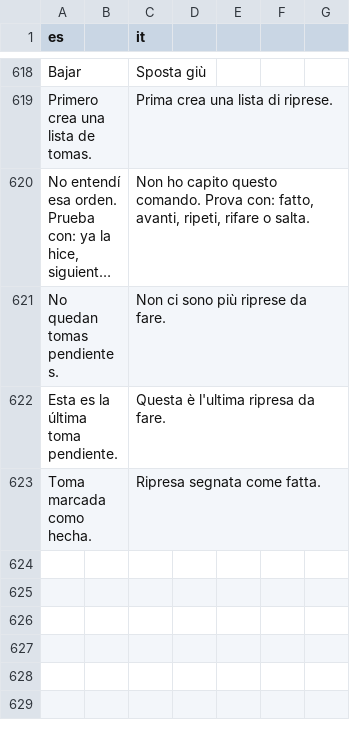
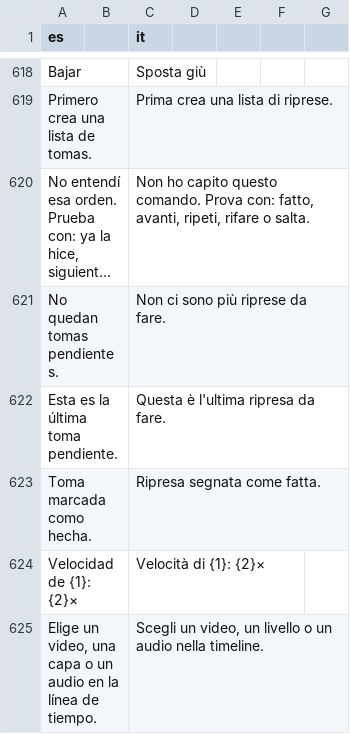
Before and after one commit to Os-WHGo/Wivra, a TSV file: app/i18n/strings-it.tsv, drawn as a sheet; only a part is shown, gaps mark what is left out; long unchanged cells end in …; the diff covers the shown part only; the diff names each change by its address in the sheet, - before the commit and + after, or states it on an @@ line.

```diff
--- a/app/i18n/strings-it.tsv
+++ b/app/i18n/strings-it.tsv
+row 624: Velocidad de {1}: {2}× |  | Velocità di {1}: {2}×
+row 625: Elige un video, una capa o un audio en la línea de tiempo. |  | Scegli un video, un livello o un audio nella timeline.
```
Also changed, not shown: 2 added rows elsewhere in this file, app/i18n/strings-3.tsv, 22 other files.
